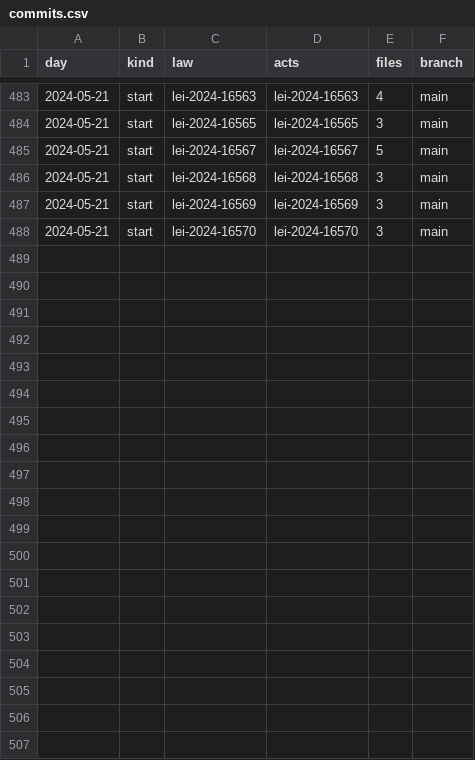
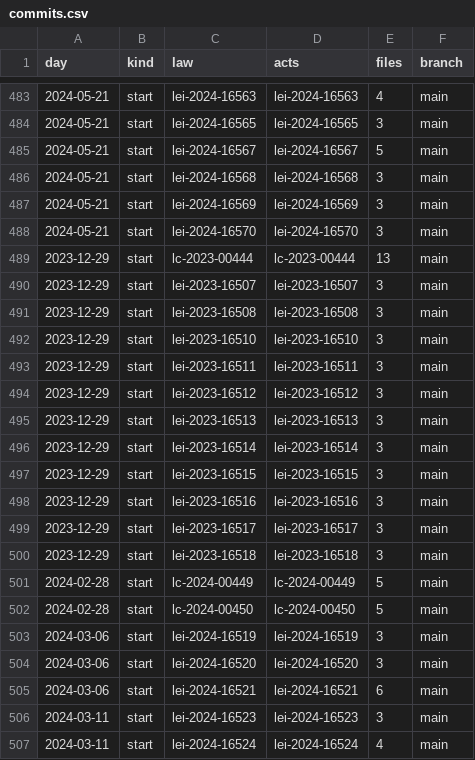
Before and after one commit to lexifina/brazil-campinas-city-law, a CSV file: data/commits.csv, drawn as a sheet; only a part is shown, gaps mark what is left out; the diff covers the shown part only.

Commit message:
Documentation, tables, tools and REPRODUCE.md
Appended 30 commits to 5be37e2147ea; corpus sha256 3c5fa2ce0ce3813dd6f5ef270b915f4e08ace110ac7031dd1c8a4ac0e0fda9bd, data retrieved 2026-11-06.

```diff
--- a/data/commits.csv
+++ b/data/commits.csv
@@ -488 +488,20 @@ day,kind,law,acts,files,branch
 2024-05-21,start,lei-2024-16570,lei-2024-16570,3,main
+2023-12-29,start,lc-2023-00444,lc-2023-00444,13,main
+2023-12-29,start,lei-2023-16507,lei-2023-16507,3,main
+2023-12-29,start,lei-2023-16508,lei-2023-16508,3,main
+2023-12-29,start,lei-2023-16510,lei-2023-16510,3,main
+2023-12-29,start,lei-2023-16511,lei-2023-16511,3,main
+2023-12-29,start,lei-2023-16512,lei-2023-16512,3,main
+2023-12-29,start,lei-2023-16513,lei-2023-16513,3,main
+2023-12-29,start,lei-2023-16514,lei-2023-16514,3,main
+2023-12-29,start,lei-2023-16515,lei-2023-16515,3,main
+2023-12-29,start,lei-2023-16516,lei-2023-16516,3,main
+2023-12-29,start,lei-2023-16517,lei-2023-16517,3,main
+2023-12-29,start,lei-2023-16518,lei-2023-16518,3,main
+2024-02-28,start,lc-2024-00449,lc-2024-00449,5,main
+2024-02-28,start,lc-2024-00450,lc-2024-00450,5,main
+2024-03-06,start,lei-2024-16519,lei-2024-16519,3,main
+2024-03-06,start,lei-2024-16520,lei-2024-16520,3,main
+2024-03-06,start,lei-2024-16521,lei-2024-16521,6,main
+2024-03-11,start,lei-2024-16523,lei-2024-16523,3,main
+2024-03-11,start,lei-2024-16524,lei-2024-16524,4,main
```
Also changed, not shown: 11 added rows elsewhere in this file, 35 other files.
